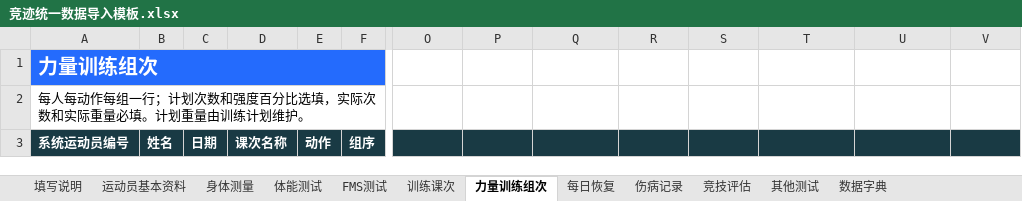
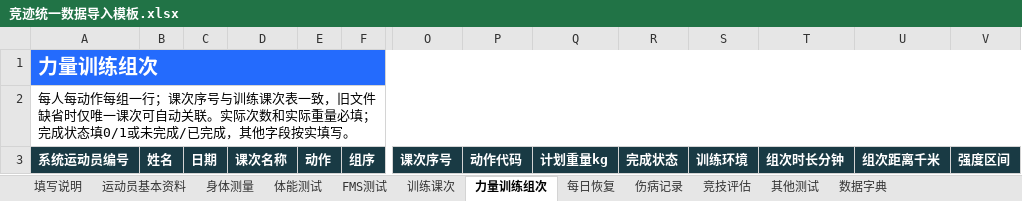
Before and after one commit to fzihao666-prog/jingji, an Excel workbook: public/templates/竞迹统一数据导入模板.xlsx, sheet 力量训练组次, drawn as a sheet; only a part is shown, gaps mark what is left out; values as stored, in another font and other column widths than the file's, no borders; the diff names each change by its address in the sheet, - before the commit and + after, or states it on an @@ line.

```diff
--- a/public/templates/竞迹统一数据导入模板.xlsx (sheet 力量训练组次)
+++ b/public/templates/竞迹统一数据导入模板.xlsx (sheet 力量训练组次)
-A1:N1 merged
+A1:V1 merged
-O1:V1 fill: none
+O1:V1 fill: #246BFD
-A2: …组一行；计划次数和强度百分比选填，实际次数和实际重量必填。计划重量由训练计划维护。
+A2: …组一行；课次序号与训练课次表一致，旧文件缺省时仅唯一课次可自动关联。实际次数和实际重量必填；完成状态填0/1或未完成/已完成，其他字段按实填写。
-A2:N2 merged
+A2:V2 merged
-O3: (empty)
+O3: 课次序号
-P3: (empty)
+P3: 动作代码
-Q3: (empty)
+Q3: 计划重量kg
-R3: (empty)
+R3: 完成状态
-S3: (empty)
+S3: 训练环境
-T3: (empty)
+T3: 组次时长分钟
-U3: (empty)
+U3: 组次距离千米
-V3: (empty)
+V3: 强度区间
```
Also changed, not shown: sheet 其他测试, sheet 训练课次, 17 other files.
